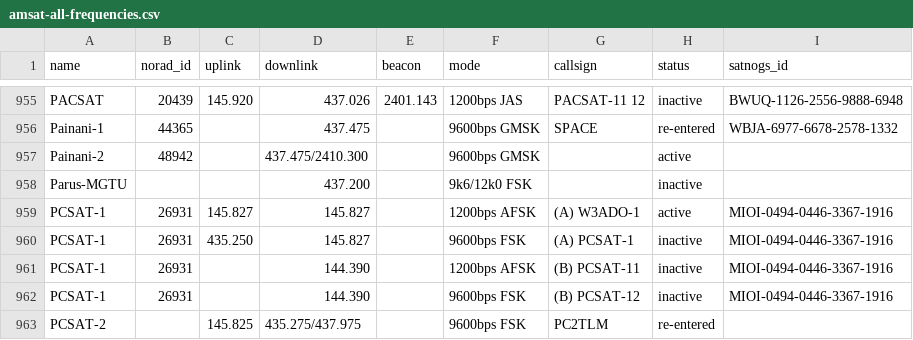
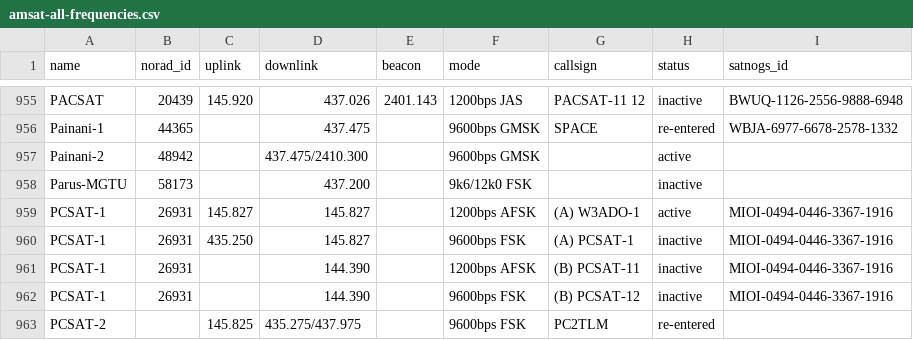
Before and after one commit to palewire/amateur-satellite-database, a CSV file: data/amsat-all-frequencies.csv, drawn as a sheet; only a part is shown, gaps mark what is left out.

```diff
--- a/data/amsat-all-frequencies.csv
+++ b/data/amsat-all-frequencies.csv
@@ -957,3 +957,3 @@ Painani-1,44365,,437.475,,9600bps GMSK,SPACE,re-entered,WBJA-6977-6678-2578-1332
 Painani-2,48942,,437.475/2410.300,,9600bps GMSK,,active,
-Parus-MGTU,,,437.200,,9k6/12k0 FSK,,inactive,
+Parus-MGTU,58173,,437.200,,9k6/12k0 FSK,,inactive,
 PCSAT-1,26931,145.827,145.827,,1200bps AFSK,(A) W3ADO-1,active,MIOI-0494-0446-3367-1916
```
Also changed, not shown: 1 other file.
